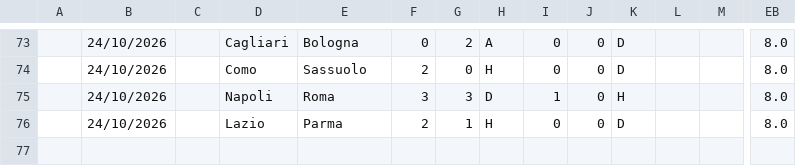
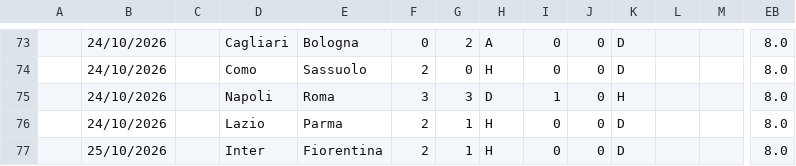
Before and after one commit to iFelice/SoccerMath2.0, a CSV file: SoccerMath/database/SerieA_Live.csv, drawn as a sheet; only a part is shown, gaps mark what is left out; rows hold the shown columns only; the diff names each change by its address in the sheet, - before the commit and + after, or states it on an @@ line.

```diff
--- a/SoccerMath/database/SerieA_Live.csv
+++ b/SoccerMath/database/SerieA_Live.csv
+row 77:  | 25/10/2026 |  | Inter | Fiorentina | 2 | 1 | H | 0 | 0 | D |  |  | 8.0
```
Also changed, not shown: SoccerMath/database/LaLiga_Live.csv, SoccerMath/database/Ligue1_Live.csv.
